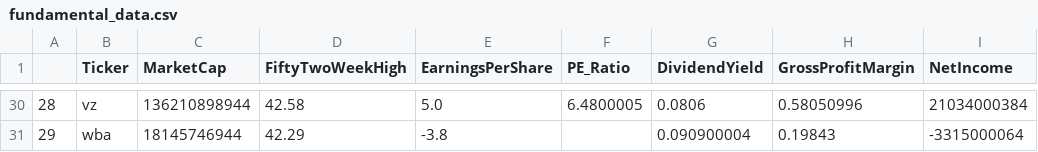
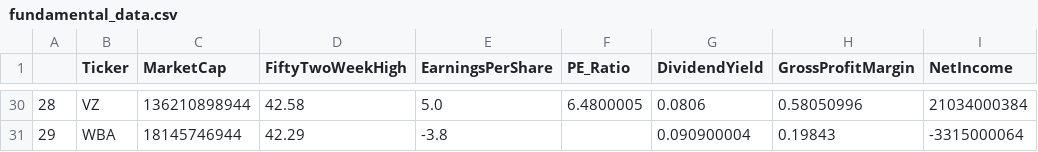
Before and after one commit to akanshark/project3group8, a CSV file: fundamental_data.csv, drawn as a sheet; only a part is shown, gaps mark what is left out; the diff covers the shown part only; the diff names each change by its address in the sheet, - before the commit and + after, or states it on an @@ line.

```diff
--- a/fundamental_data.csv
+++ b/fundamental_data.csv
-B30 (Ticker): vz
+B30 (Ticker): VZ
-B31 (Ticker): wba
+B31 (Ticker): WBA
```
Also changed, not shown: 27 edited cells elsewhere in this file, historical_data.csv, 1 other file.
